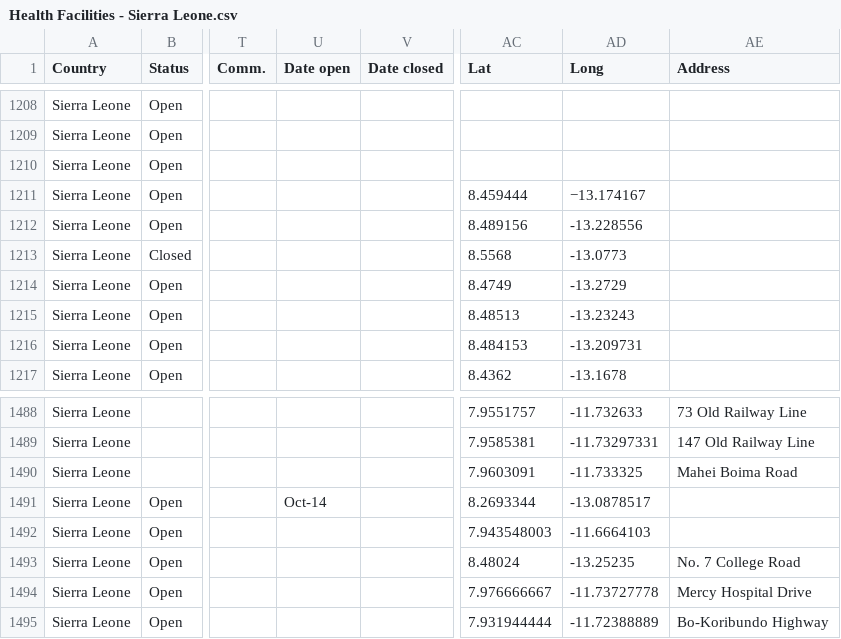
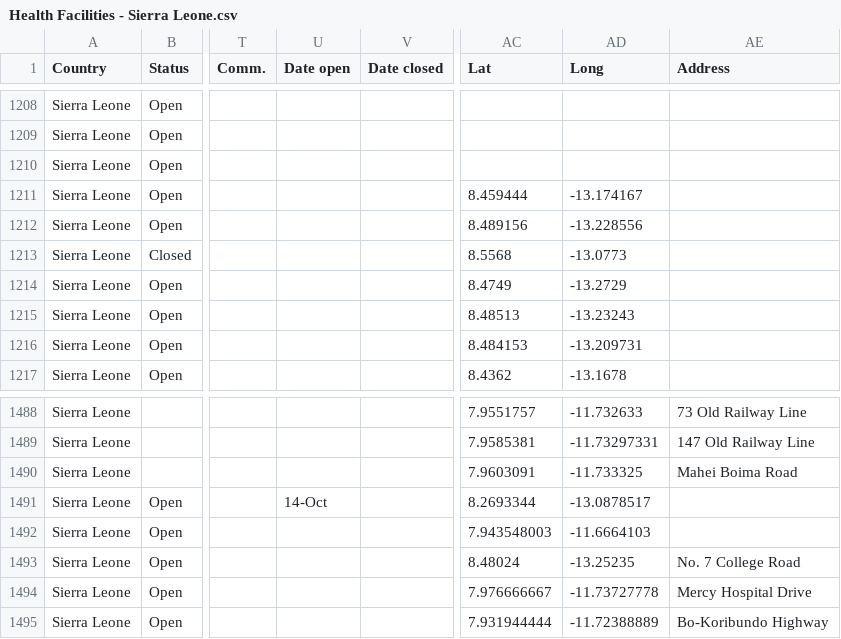
Before and after one commit to daseinkapital/didactic-enigma, a CSV file: Scripts/predictive/Health Facilities - Sierra Leone.csv, drawn as a sheet; only a part is shown, gaps mark what is left out; the diff names each change by its address in the sheet, - before the commit and + after, or states it on an @@ line.

```diff
--- a/Scripts/predictive/Health Facilities - Sierra Leone.csv
+++ b/Scripts/predictive/Health Facilities - Sierra Leone.csv
-AD1211 (Long): −13.174167
+AD1211 (Long): -13.174167
-U1491 (Date open): Oct-14
+U1491 (Date open): 14-Oct
```
Also changed, not shown: 6 other files.
